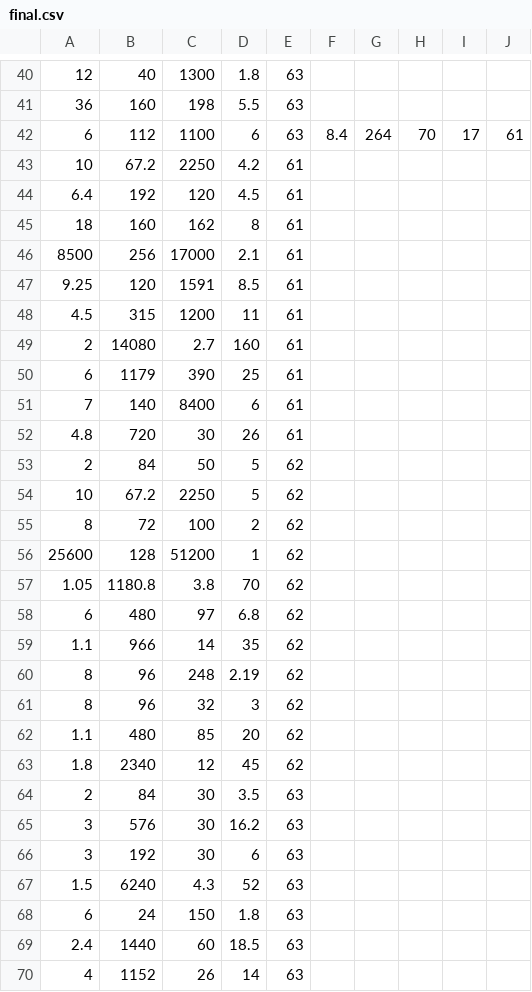
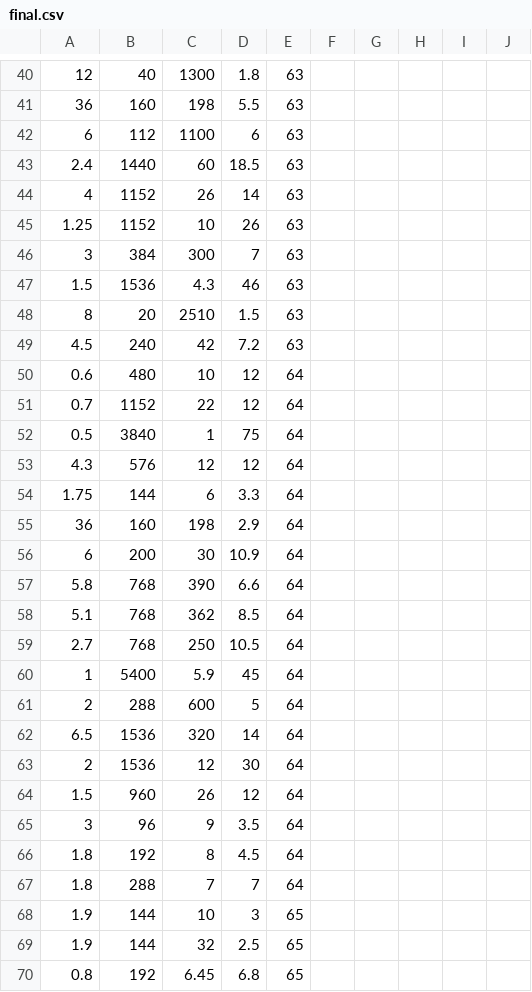
Before and after one commit to Darshpreets/xls2csv, a CSV file: final.csv, drawn as a sheet; only a part is shown, gaps mark what is left out; the shorter side is filled out with more unchanged rows; the diff covers the shown part only.

```diff
--- a/final.csv
+++ b/final.csv
@@ -41,29 +41,3 @@
 36,160,198,5.5,63,
-6,112,1100,6,63,8.4,264,70,17,61,
-10,67.2,2250,4.2,61,
-6.4,192,120,4.5,61,
-18,160,162,8,61,
-8500,256,17000,2.1,61,
-9.25,120,1591,8.5,61,
-4.5,315,1200,11,61,
-2,14080,2.7,160,61,
-6,1179,390,25,61,
-7,140,8400,6,61,
-4.8,720,30,26,61,
-2,84,50,5,62,
-10,67.2,2250,5,62,
-8,72,100,2,62,
-25600,128,51200,1,62,
-1.05,1180.8,3.8,70,62,
-6,480,97,6.8,62,
-1.1,966,14,35,62,
-8,96,248,2.19,62,
-8,96,32,3,62,
-1.1,480,85,20,62,
-1.8,2340,12,45,62,
-2,84,30,3.5,63,
-3,576,30,16.2,63,
-3,192,30,6,63,
-1.5,6240,4.3,52,63,
-6,24,150,1.8,63,
+6,112,1100,6,63,
 2.4,1440,60,18.5,63,
```
Also changed, not shown: 10 removed rows elsewhere in this file, 4 other files.
